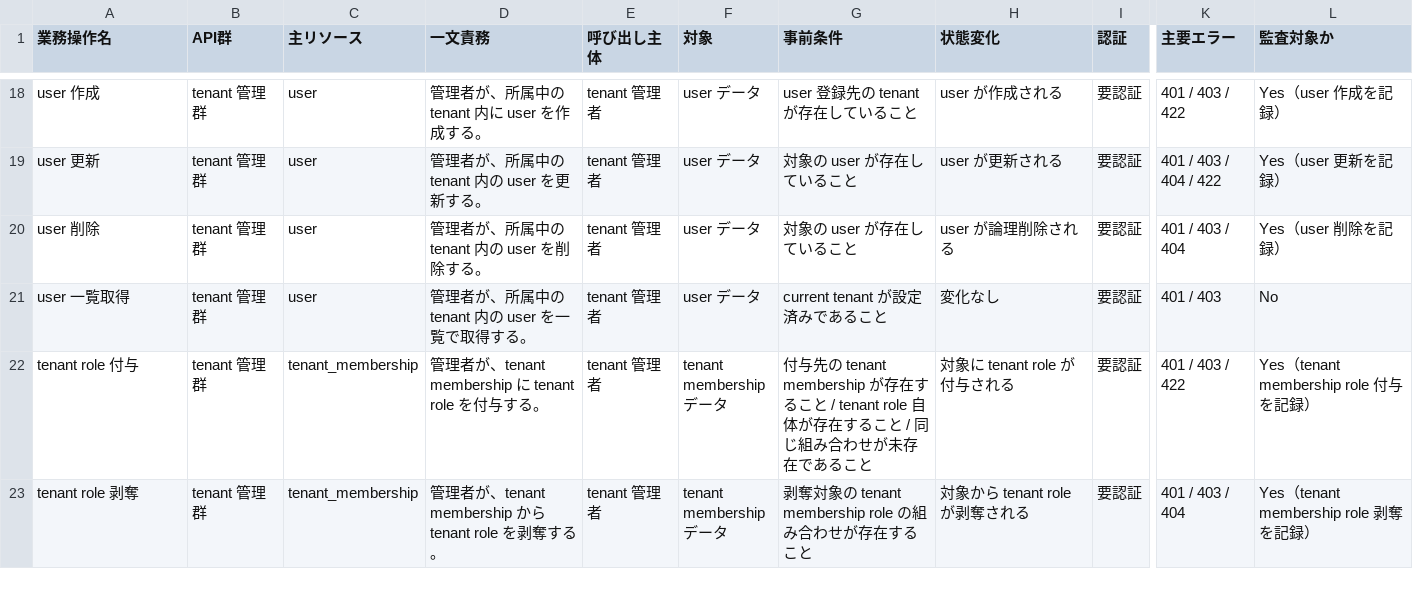
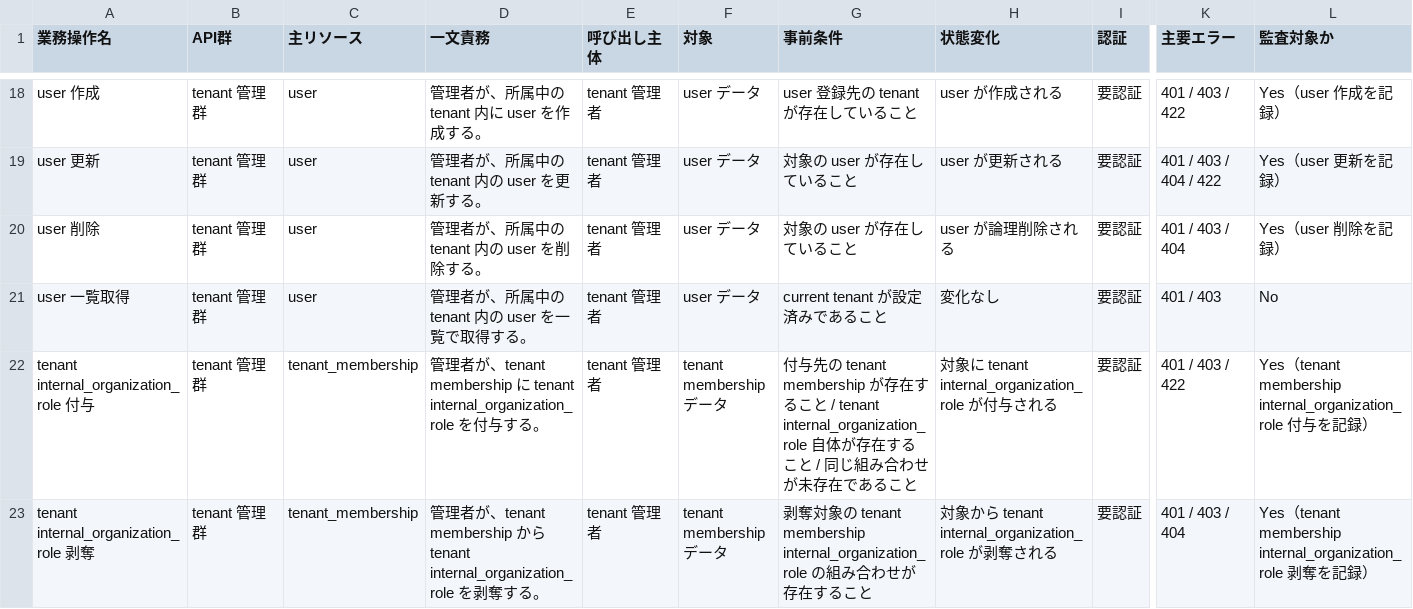
Before and after one commit to n-yoshida-dev/orgflow, a TSV file: docs/openapi/00-operation-catalog.tsv, drawn as a sheet; only a part is shown, gaps mark what is left out; the diff covers the shown part only; the diff names each change by its address in the sheet, - before the commit and + after, or states it on an @@ line.

```diff
--- a/docs/openapi/00-operation-catalog.tsv
+++ b/docs/openapi/00-operation-catalog.tsv
-A22 (業務操作名): tenant role 付与
+A22 (業務操作名): tenant internal_organization_role 付与
-D22 (一文責務): …tenant role を付…
+D22 (一文責務): …tenant internal_organization_role を付…
-G22 (事前条件): …と / tenant role 自体が存…
+G22 (事前条件): …と / tenant internal_organization_role 自体が存…
-H22 (状態変化): 対象に tenant role が付与される
+H22 (状態変化): 対象に tenant internal_organization_role が付与される
-L22 (監査対象か): Yes（tenant membership role 付与を記録）
+L22 (監査対象か): Yes（tenant membership internal_organization_role 付与を記録）
-A23 (業務操作名): tenant role 剥奪
+A23 (業務操作名): tenant internal_organization_role 剥奪
-D23 (一文責務): …から tenant role を剥奪す…
+D23 (一文責務): …から tenant internal_organization_role を剥奪す…
-G23 (事前条件): …の tenant membership role の組み合…
+G23 (事前条件): …の tenant membership internal_organization_role の組み合…
-H23 (状態変化): 対象から tenant role が剥奪される
+H23 (状態変化): 対象から tenant internal_organization_role が剥奪される
-L23 (監査対象か): Yes（tenant membership role 剥奪を記録）
+L23 (監査対象か): Yes（tenant membership internal_organization_role 剥奪を記録）
```
Also changed, not shown: 17 edited cells elsewhere in this file, 9 other files.
